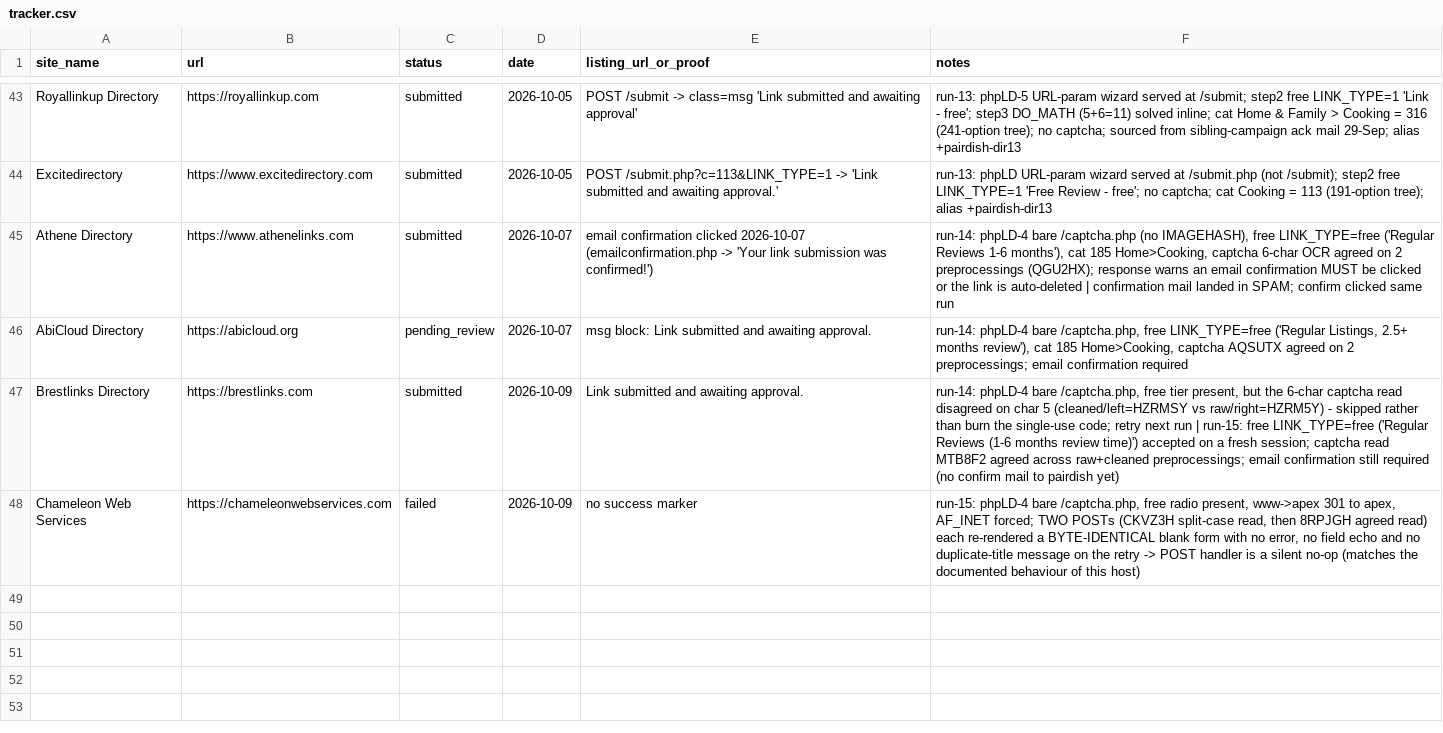
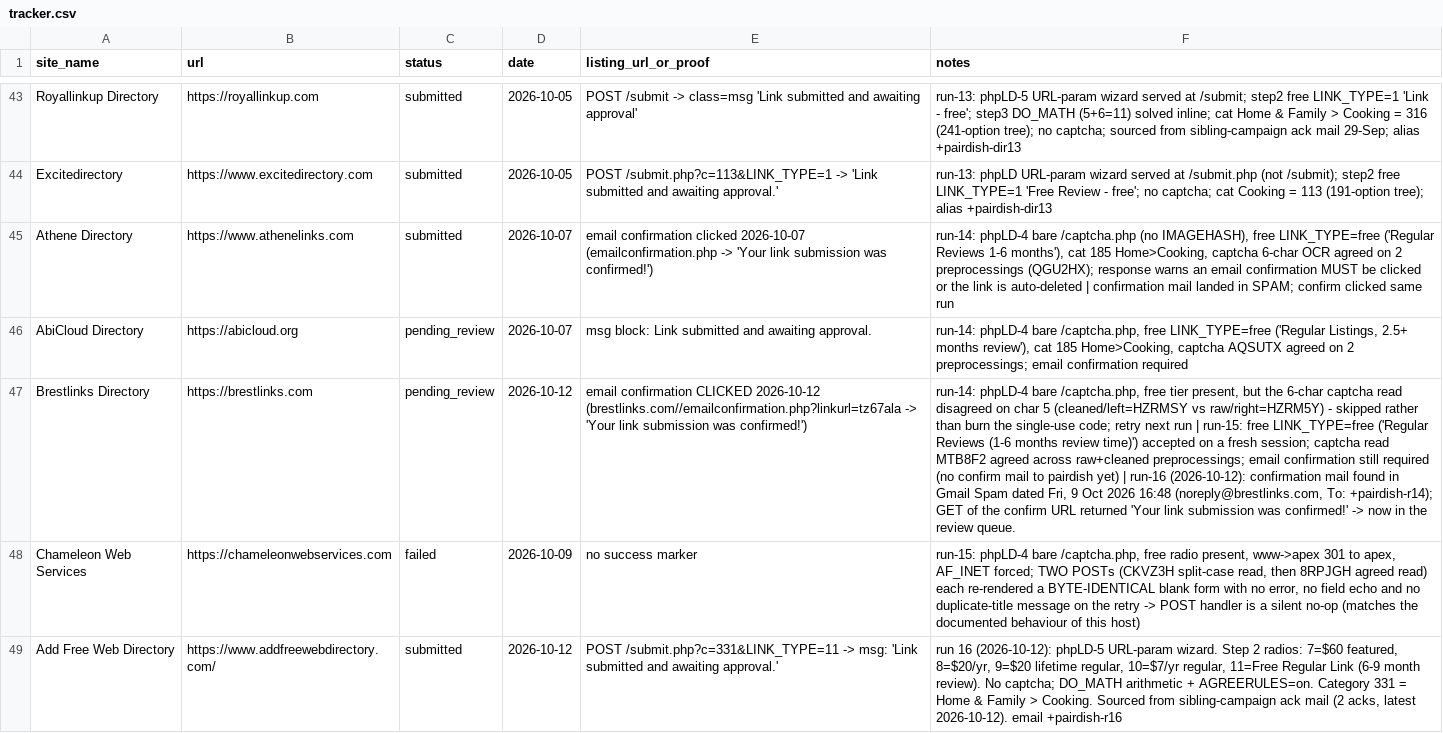
Before and after one commit to abdul712/pairdish, a CSV file: outreach/tracker.csv, drawn as a sheet; only a part is shown, gaps mark what is left out; the diff names each change by its address in the sheet, - before the commit and + after, or states it on an @@ line.

```diff
--- a/outreach/tracker.csv
+++ b/outreach/tracker.csv
-C47 (status): submitted
+C47 (status): pending_review
-D47 (date): 2026-10-09
+D47 (date): 2026-10-12
-E47 (listing_url_or_proof): Link submitted and awaiting approval.
+E47 (listing_url_or_proof): email confirmation CLICKED 2026-10-12 (brestlinks.com//emailconfirmation.php?linkurl=tz67ala -> 'Your link submission was confirmed!')
-F47 (notes): …pairdish yet)
+F47 (notes): …pairdish yet) | run-16 (2026-10-12): confirmation mail found in Gmail Spam dated Fri, 9 Oct 2026 16:48 (noreply@brestlinks.com, To: +pairdish-r14); GET of the confirm URL returned 'Your link submission was confirmed!' -> now in the review queue.
+row 49: Add Free Web Directory | https://www.addfreewebdirectory.com/ | submitted | 2026-10-12 | POST /submit.php?c=331&LINK_TYPE=11 -> msg: 'Link submitted and awaiting approval.' | run 16 (2026-10-12): phpLD-5 URL-param wizard. Step 2 radios: 7=$60 featured, 8=$20/yr, 9=$20 lifetime regular, 10=$7/yr regular, 11=Free Regular Link (6-9 month review). No captcha; DO_MATH arithmetic + AGREERULES=on. Category 331 = Home & Family > Cooking. Sourced from sibling-campaign ack mail (2 acks, latest 2026-10-12). email +pairdish-r16
```
Also changed, not shown: 12 other files.
